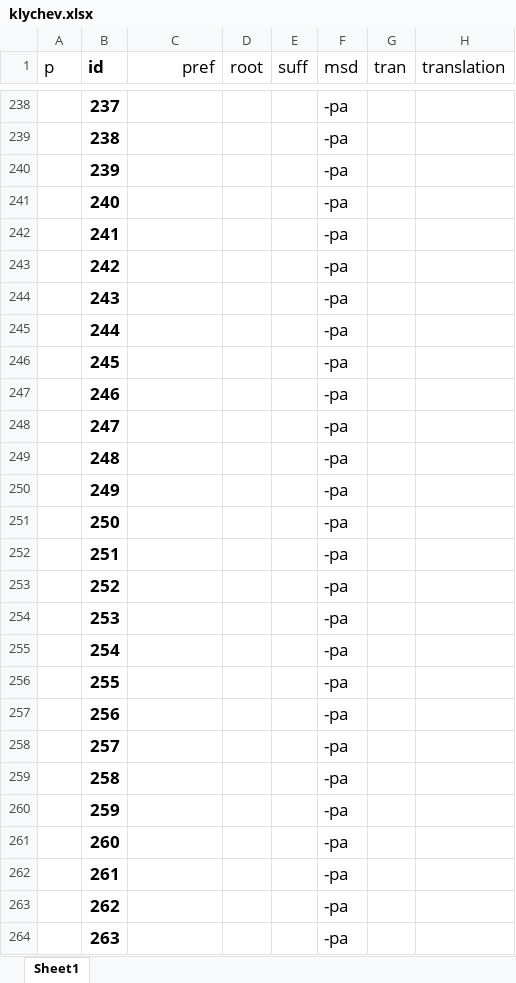
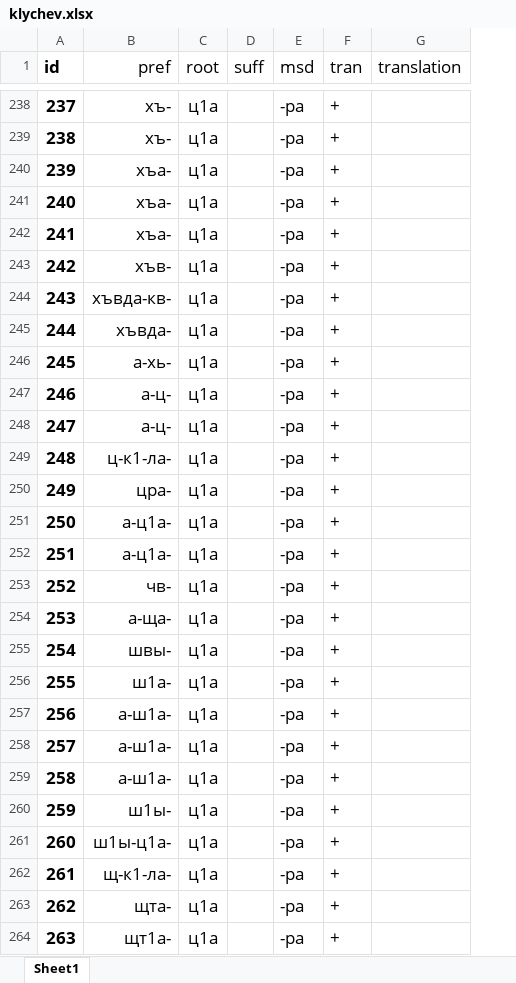
Before and after one commit to agricolamz/klychev, an Excel workbook: klychev.xlsx, sheet Sheet1, drawn as a sheet; only a part is shown, gaps mark what is left out; values as stored, in another font and other column widths than the file's, no borders; charts and pictures not drawn; removed rows and columns are numbered as before the commit, all else as after; the diff covers the shown part only; the diff names each change by its address in the sheet, - before the commit and + after, or states it on an @@ line.

```diff
--- a/klychev.xlsx (sheet Sheet1)
+++ b/klychev.xlsx (sheet Sheet1)
-column A (p), empty
-B238:B239 (pref): (empty)
+B238:B239 (pref): хъ-
-C238:C264 (root): (empty)
+C238:C264 (root): ц1а
-F238:F264 (tran): (empty)
+F238:F264 (tran): +
-B240:B242 (pref): (empty)
+B240:B242 (pref): хъа-
-B243 (pref): (empty)
+B243 (pref): хъв-
-B244 (pref): (empty)
+B244 (pref): хъвда-кв-
-B245 (pref): (empty)
+B245 (pref): хъвда-
-B246 (pref): (empty)
+B246 (pref): а-хь-
-B247:B248 (pref): (empty)
+B247:B248 (pref): а-ц-
-B249 (pref): (empty)
+B249 (pref): ц-к1-ла-
-B250 (pref): (empty)
+B250 (pref): цра-
-B251:B252 (pref): (empty)
+B251:B252 (pref): а-ц1а-
-B253 (pref): (empty)
+B253 (pref): чв-
-B254 (pref): (empty)
+B254 (pref): а-ща-
-B255 (pref): (empty)
+B255 (pref): швы-
-B256 (pref): (empty)
+B256 (pref): ш1а-
-B257:B259 (pref): (empty)
+B257:B259 (pref): а-ш1а-
-B260 (pref): (empty)
+B260 (pref): ш1ы-
-B261 (pref): (empty)
+B261 (pref): ш1ы-ц1а-
-B262 (pref): (empty)
+B262 (pref): щ-к1-ла-
-B263 (pref): (empty)
+B263 (pref): щта-
-B264 (pref): (empty)
+B264 (pref): щт1а-
```
Also changed, not shown: 168 edited cells elsewhere in this sheet, 1 other file.
